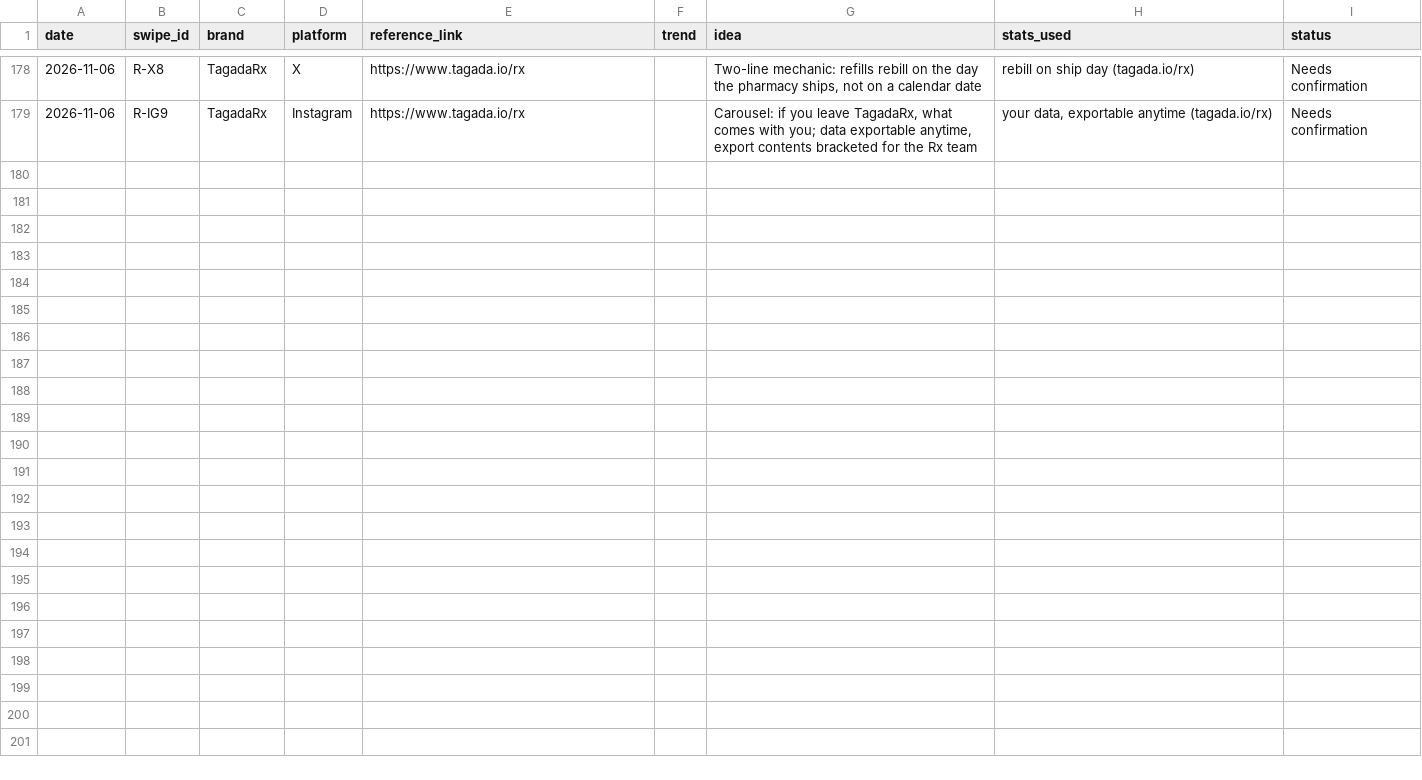
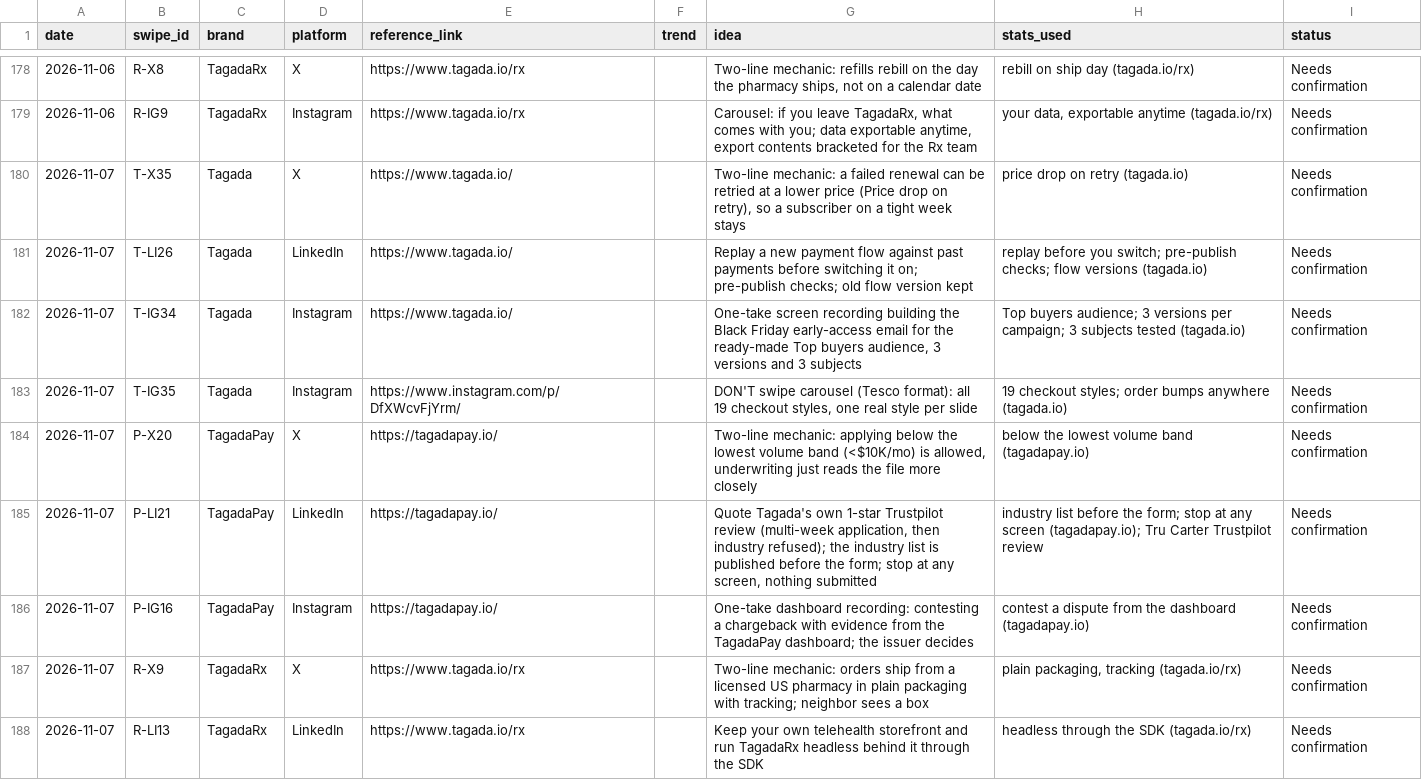
Before and after one commit to daminisolanki1309-netizen/tagadasocials, a TSV file: tagada/feed/swipe-log.tsv, drawn as a sheet; only a part is shown, gaps mark what is left out.

```diff
--- a/tagada/feed/swipe-log.tsv
+++ b/tagada/feed/swipe-log.tsv
@@ -179 +179,10 @@ date	swipe_id	brand	platform	reference_link	trend	idea	stats_used	status
 2026-11-06	R-IG9	TagadaRx	Instagram	https://www.tagada.io/rx		Carousel: if you leave TagadaRx, what comes with you; data exportable anytime, export contents bracketed for the Rx team	your data, exportable anytime (tagada.io/rx)	Needs confirmation
+2026-11-07	T-X35	Tagada	X	https://www.tagada.io/		Two-line mechanic: a failed renewal can be retried at a lower price (Price drop on retry), so a subscriber on a tight week stays	price drop on retry (tagada.io)	Needs confirmation
+2026-11-07	T-LI26	Tagada	LinkedIn	https://www.tagada.io/		Replay a new payment flow against past payments before switching it on; pre-publish checks; old flow version kept	replay before you switch; pre-publish checks; flow versions (tagada.io)	Needs confirmation
+2026-11-07	T-IG34	Tagada	Instagram	https://www.tagada.io/		One-take screen recording building the Black Friday early-access email for the ready-made Top buyers audience, 3 versions and 3 subjects	Top buyers audience; 3 versions per campaign; 3 subjects tested (tagada.io)	Needs confirmation
+2026-11-07	T-IG35	Tagada	Instagram	https://www.instagram.com/p/DfXWcvFjYrm/		DON'T swipe carousel (Tesco format): all 19 checkout styles, one real style per slide	19 checkout styles; order bumps anywhere (tagada.io)	Needs confirmation
+2026-11-07	P-X20	TagadaPay	X	https://tagadapay.io/		Two-line mechanic: applying below the lowest volume band (<$10K/mo) is allowed, underwriting just reads the file more closely	below the lowest volume band (tagadapay.io)	Needs confirmation
+2026-11-07	P-LI21	TagadaPay	LinkedIn	https://tagadapay.io/		Quote Tagada's own 1-star Trustpilot review (multi-week application, then industry refused); the industry list is published before the form; stop at any screen, nothing submitted	industry list before the form; stop at any screen (tagadapay.io); Tru Carter Trustpilot review	Needs confirmation
+2026-11-07	P-IG16	TagadaPay	Instagram	https://tagadapay.io/		One-take dashboard recording: contesting a chargeback with evidence from the TagadaPay dashboard; the issuer decides	contest a dispute from the dashboard (tagadapay.io)	Needs confirmation
+2026-11-07	R-X9	TagadaRx	X	https://www.tagada.io/rx		Two-line mechanic: orders ship from a licensed US pharmacy in plain packaging with tracking; neighbor sees a box	plain packaging, tracking (tagada.io/rx)	Needs confirmation
+2026-11-07	R-LI13	TagadaRx	LinkedIn	https://www.tagada.io/rx		Keep your own telehealth storefront and run TagadaRx headless behind it through the SDK	headless through the SDK (tagada.io/rx)	Needs confirmation
```
Also changed, not shown: 1 other file.
